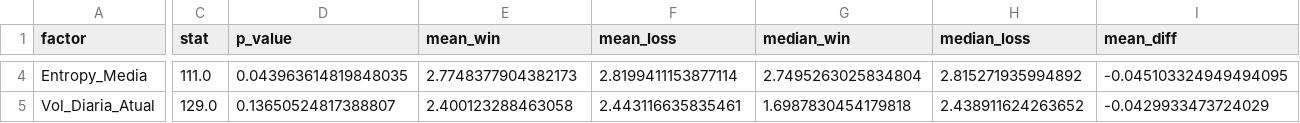
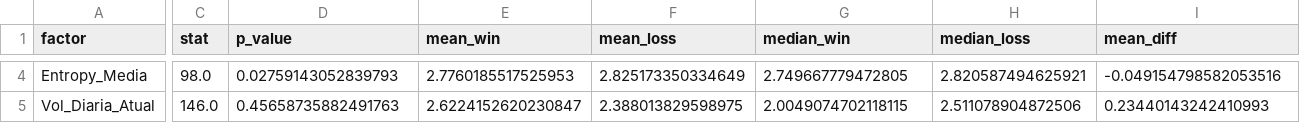
Before and after one commit to alciviny/quantitative-trading-system, a CSV file: co-piloto-quant/data/reports/forensic/forensic_stats.csv, drawn as a sheet; only a part is shown, gaps mark what is left out; the diff covers the shown part only; the diff names each change by its address in the sheet, - before the commit and + after, or states it on an @@ line.

```diff
--- a/co-piloto-quant/data/reports/forensic/forensic_stats.csv
+++ b/co-piloto-quant/data/reports/forensic/forensic_stats.csv
-C4 (stat): 111.0
+C4 (stat): 98.0
-D4 (p_value): 0.043963614819848035
+D4 (p_value): 0.02759143052839793
-E4 (mean_win): 2.7748377904382173
+E4 (mean_win): 2.7760185517525953
-F4 (mean_loss): 2.8199411153877114
+F4 (mean_loss): 2.825173350334649
-G4 (median_win): 2.7495263025834804
+G4 (median_win): 2.749667779472805
-H4 (median_loss): 2.815271935994892
+H4 (median_loss): 2.820587494625921
-I4 (mean_diff): -0.045103324949494095
+I4 (mean_diff): -0.049154798582053516
-C5 (stat): 129.0
+C5 (stat): 146.0
-D5 (p_value): 0.13650524817388807
+D5 (p_value): 0.45658735882491763
-E5 (mean_win): 2.400123288463058
+E5 (mean_win): 2.6224152620230847
-F5 (mean_loss): 2.443116635835461
+F5 (mean_loss): 2.388013829598975
-G5 (median_win): 1.6987830454179818
+G5 (median_win): 2.0049074702118115
-H5 (median_loss): 2.438911624263652
+H5 (median_loss): 2.511078904872506
-I5 (mean_diff): -0.0429933473724029
+I5 (mean_diff): 0.23440143242410993
```
Also changed, not shown: 34 edited cells elsewhere in this file, co-piloto-quant/data/reports/b3_market_dna.csv, co-piloto-quant/data/reports/forensic/top5_winners.csv, 15 other files.
